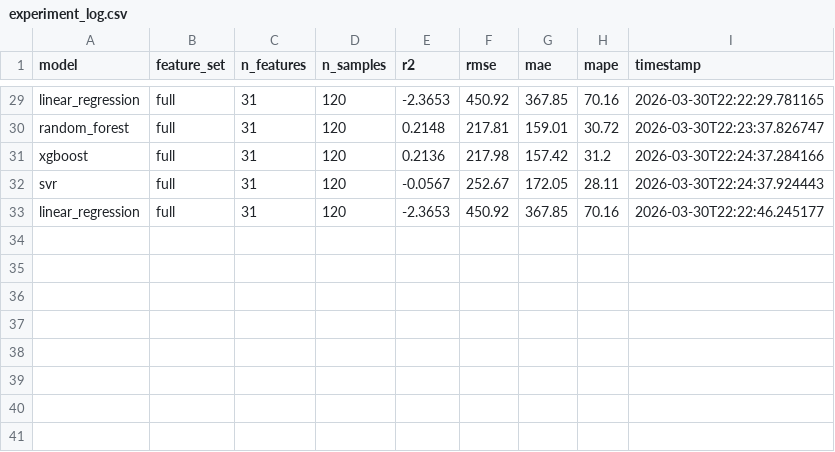
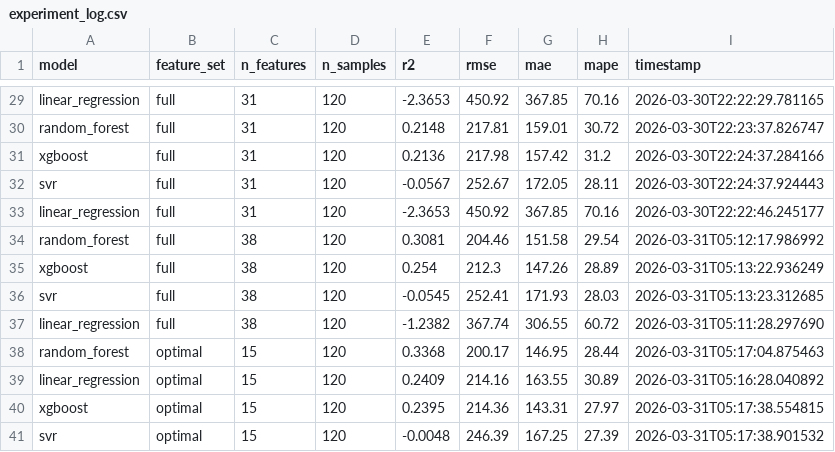
Before and after one commit to tarmizitaher/LM-produksi-kopi-Lampung, a CSV file: reports/tables/experiment_log.csv, drawn as a sheet; only a part is shown, gaps mark what is left out; the diff names each change by its address in the sheet, - before the commit and + after, or states it on an @@ line.

```diff
--- a/reports/tables/experiment_log.csv
+++ b/reports/tables/experiment_log.csv
+row 34: random_forest | full | 38 | 120 | 0.3081 | 204.46 | 151.58 | 29.54 | 2026-03-31T05:12:17.986992
+row 35: xgboost | full | 38 | 120 | 0.254 | 212.3 | 147.26 | 28.89 | 2026-03-31T05:13:22.936249
+row 36: svr | full | 38 | 120 | -0.0545 | 252.41 | 171.93 | 28.03 | 2026-03-31T05:13:23.312685
+row 37: linear_regression | full | 38 | 120 | -1.2382 | 367.74 | 306.55 | 60.72 | 2026-03-31T05:11:28.297690
+row 38: random_forest | optimal | 15 | 120 | 0.3368 | 200.17 | 146.95 | 28.44 | 2026-03-31T05:17:04.875463
+row 39: linear_regression | optimal | 15 | 120 | 0.2409 | 214.16 | 163.55 | 30.89 | 2026-03-31T05:16:28.040892
+row 40: xgboost | optimal | 15 | 120 | 0.2395 | 214.36 | 143.31 | 27.97 | 2026-03-31T05:17:38.554815
+row 41: svr | optimal | 15 | 120 | -0.0048 | 246.39 | 167.25 | 27.39 | 2026-03-31T05:17:38.901532
```
Also changed, not shown: reports/tables/predictions_linear_regression_full.csv, reports/tables/predictions_random_forest_full.csv, 35 other files.
